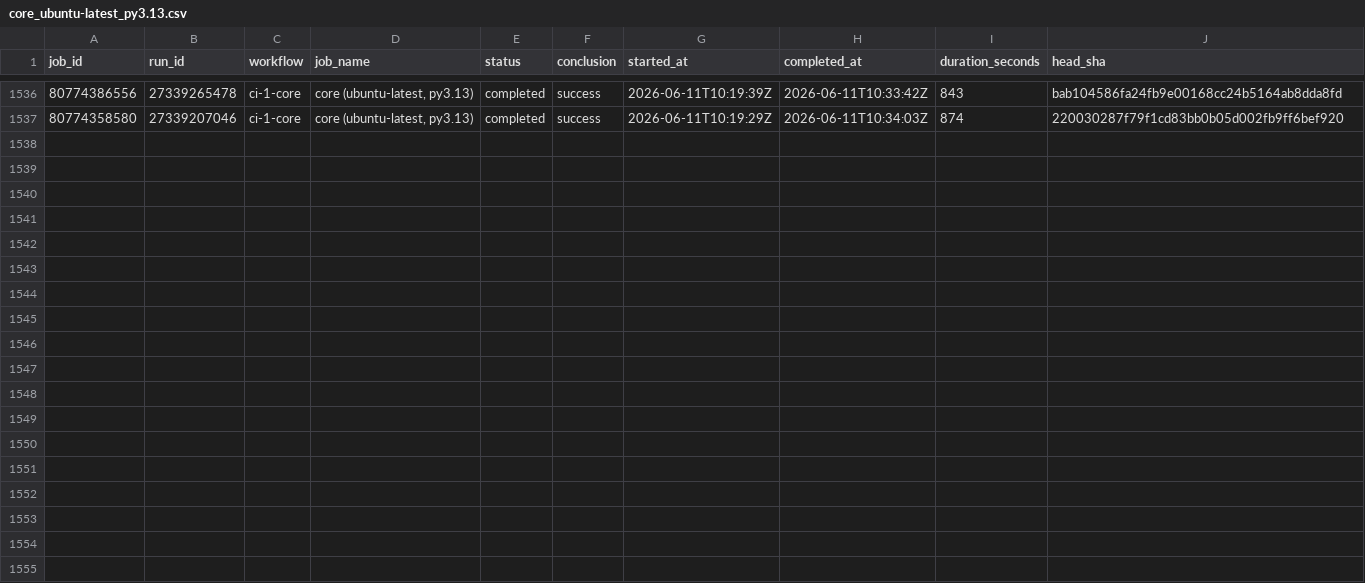
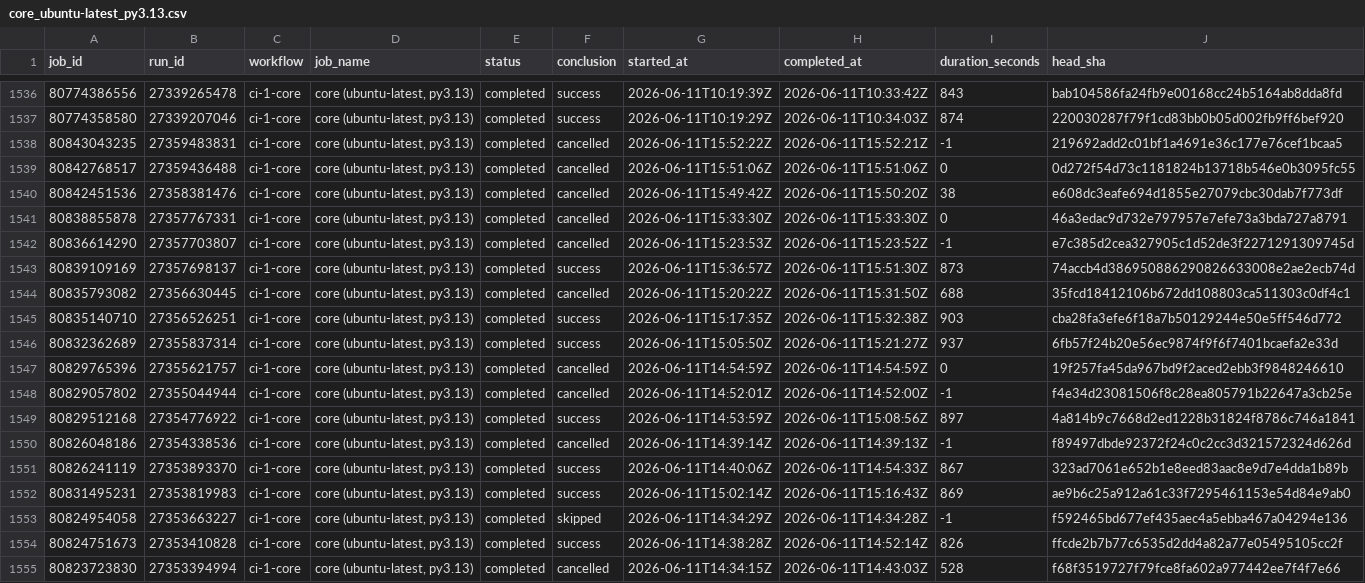
Before and after one commit to xadupre/xadupre.github.io, a CSV file: cache_data/onnx-light/jobs/core_ubuntu-latest_py3.13.csv, drawn as a sheet; only a part is shown, gaps mark what is left out; the diff names each change by its address in the sheet, - before the commit and + after, or states it on an @@ line.

```diff
--- a/cache_data/onnx-light/jobs/core_ubuntu-latest_py3.13.csv
+++ b/cache_data/onnx-light/jobs/core_ubuntu-latest_py3.13.csv
+row 1538: 80843043235 | 27359483831 | ci-1-core | core (ubuntu-latest, py3.13) | completed | cancelled | 2026-06-11T15:52:22Z | 2026-06-11T15:52:21Z | -1 | 219692add2c01bf1a4691e36c177e76cef1bcaa5
+row 1539: 80842768517 | 27359436488 | ci-1-core | core (ubuntu-latest, py3.13) | completed | cancelled | 2026-06-11T15:51:06Z | 2026-06-11T15:51:06Z | 0 | 0d272f54d73c1181824b13718b546e0b3095fc55
+row 1540: 80842451536 | 27358381476 | ci-1-core | core (ubuntu-latest, py3.13) | completed | cancelled | 2026-06-11T15:49:42Z | 2026-06-11T15:50:20Z | 38 | e608dc3eafe694d1855e27079cbc30dab7f773df
+row 1541: 80838855878 | 27357767331 | ci-1-core | core (ubuntu-latest, py3.13) | completed | cancelled | 2026-06-11T15:33:30Z | 2026-06-11T15:33:30Z | 0 | 46a3edac9d732e797957e7efe73a3bda727a8791
+row 1542: 80836614290 | 27357703807 | ci-1-core | core (ubuntu-latest, py3.13) | completed | cancelled | 2026-06-11T15:23:53Z | 2026-06-11T15:23:52Z | -1 | e7c385d2cea327905c1d52de3f2271291309745d
+row 1543: 80839109169 | 27357698137 | ci-1-core | core (ubuntu-latest, py3.13) | completed | success | 2026-06-11T15:36:57Z | 2026-06-11T15:51:30Z | 873 | 74accb4d386950886290826633008e2ae2ecb74d
+row 1544: 80835793082 | 27356630445 | ci-1-core | core (ubuntu-latest, py3.13) | completed | cancelled | 2026-06-11T15:20:22Z | 2026-06-11T15:31:50Z | 688 | 35fcd18412106b672dd108803ca511303c0df4c1
+row 1545: 80835140710 | 27356526251 | ci-1-core | core (ubuntu-latest, py3.13) | completed | success | 2026-06-11T15:17:35Z | 2026-06-11T15:32:38Z | 903 | cba28fa3efe6f18a7b50129244e50e5ff546d772
+row 1546: 80832362689 | 27355837314 | ci-1-core | core (ubuntu-latest, py3.13) | completed | success | 2026-06-11T15:05:50Z | 2026-06-11T15:21:27Z | 937 | 6fb57f24b20e56ec9874f9f6f7401bcaefa2e33d
+row 1547: 80829765396 | 27355621757 | ci-1-core | core (ubuntu-latest, py3.13) | completed | cancelled | 2026-06-11T14:54:59Z | 2026-06-11T14:54:59Z | 0 | 19f257fa45da967bd9f2aced2ebb3f9848246610
+row 1548: 80829057802 | 27355044944 | ci-1-core | core (ubuntu-latest, py3.13) | completed | cancelled | 2026-06-11T14:52:01Z | 2026-06-11T14:52:00Z | -1 | f4e34d23081506f8c28ea805791b22647a3cb25e
+row 1549: 80829512168 | 27354776922 | ci-1-core | core (ubuntu-latest, py3.13) | completed | success | 2026-06-11T14:53:59Z | 2026-06-11T15:08:56Z | 897 | 4a814b9c7668d2ed1228b31824f8786c746a1841
+row 1550: 80826048186 | 27354338536 | ci-1-core | core (ubuntu-latest, py3.13) | completed | cancelled | 2026-06-11T14:39:14Z | 2026-06-11T14:39:13Z | -1 | f89497dbde92372f24c0c2cc3d321572324d626d
+row 1551: 80826241119 | 27353893370 | ci-1-core | core (ubuntu-latest, py3.13) | completed | success | 2026-06-11T14:40:06Z | 2026-06-11T14:54:33Z | 867 | 323ad7061e652b1e8eed83aac8e9d7e4dda1b89b
+row 1552: 80831495231 | 27353819983 | ci-1-core | core (ubuntu-latest, py3.13) | completed | success | 2026-06-11T15:02:14Z | 2026-06-11T15:16:43Z | 869 | ae9b6c25a912a61c33f7295461153e54d84e9ab0
+row 1553: 80824954058 | 27353663227 | ci-1-core | core (ubuntu-latest, py3.13) | completed | skipped | 2026-06-11T14:34:29Z | 2026-06-11T14:34:28Z | -1 | f592465bd677ef435aec4a5ebba467a04294e136
+row 1554: 80824751673 | 27353410828 | ci-1-core | core (ubuntu-latest, py3.13) | completed | success | 2026-06-11T14:38:28Z | 2026-06-11T14:52:14Z | 826 | ffcde2b7b77c6535d2dd4a82a77e05495105cc2f
+row 1555: 80823723830 | 27353394994 | ci-1-core | core (ubuntu-latest, py3.13) | completed | cancelled | 2026-06-11T14:34:15Z | 2026-06-11T14:43:03Z | 528 | f68f3519727f79fce8fa602a977442ee7f4f7e66
```
Also changed, not shown: cache_data/onnx-light/jobs/core_windows-latest_x86_build.csv, cache_data/onnx-light/jobs/debug_unit_tests_ubuntu.csv, 20 other files.
